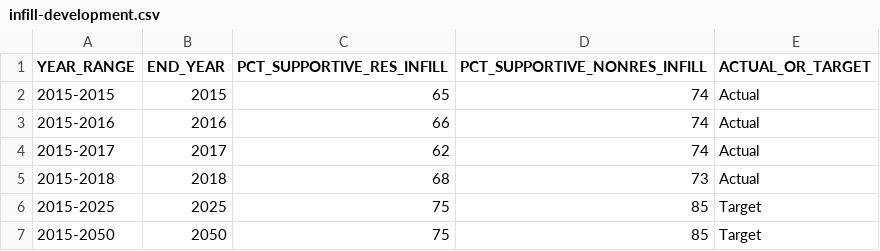
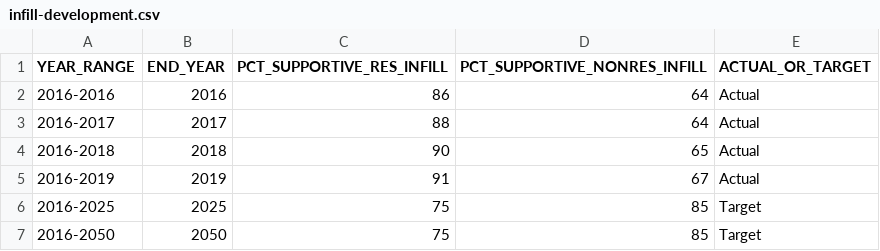
Before and after one commit to CMAP-REPOS/ONTO2050-indicators, a CSV file: infill-development/infill-development.csv, drawn as a sheet.

Commit message:
Updated data (through 2019) & methodology

```diff
--- a/infill-development/infill-development.csv
+++ b/infill-development/infill-development.csv
@@ -1,7 +1,7 @@
 YEAR_RANGE,END_YEAR,PCT_SUPPORTIVE_RES_INFILL,PCT_SUPPORTIVE_NONRES_INFILL,ACTUAL_OR_TARGET
-2015-2015,2015,65,74,Actual
-2015-2016,2016,66,74,Actual
-2015-2017,2017,62,74,Actual
-2015-2018,2018,68,73,Actual
-2015-2025,2025,75,85,Target
-2015-2050,2050,75,85,Target
+2016-2016,2016,86,64,Actual
+2016-2017,2017,88,64,Actual
+2016-2018,2018,90,65,Actual
+2016-2019,2019,91,67,Actual
+2016-2025,2025,75,85,Target
+2016-2050,2050,75,85,Target
```
Also changed, not shown: 2 other files.
